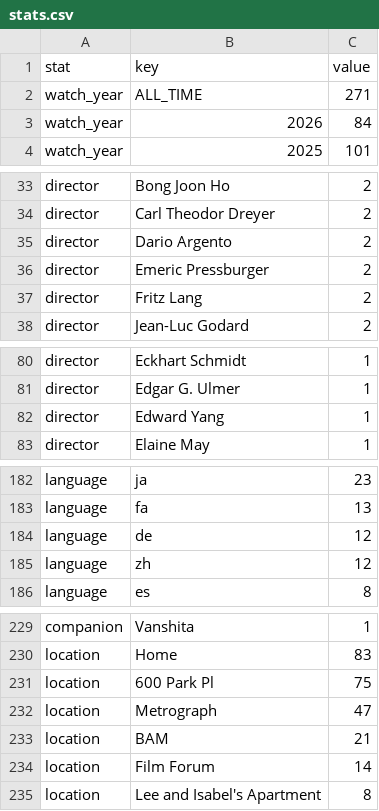
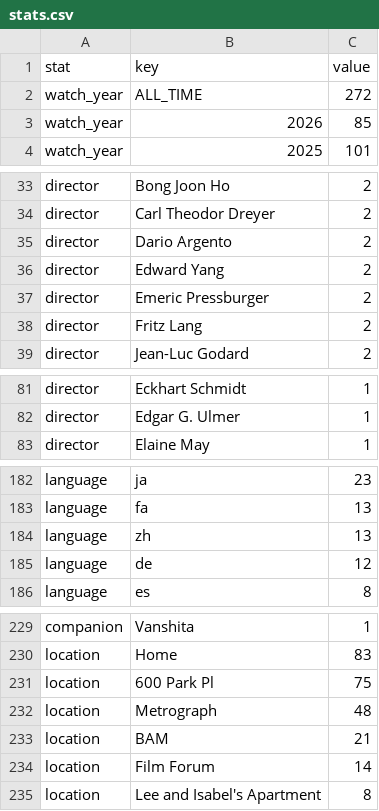
Before and after one commit to shreshthkhilani/s4s-filmstruck, a CSV file: data/stats.csv, drawn as a sheet; only a part is shown, gaps mark what is left out; the diff covers the shown part only.

```diff
--- a/data/stats.csv
+++ b/data/stats.csv
@@ -1,4 +1,4 @@
 stat,key,value
-watch_year,ALL_TIME,271
-watch_year,2026,84
+watch_year,ALL_TIME,272
+watch_year,2026,85
 watch_year,2025,101
@@ -35,2 +35,3 @@ director,Carl Theodor Dreyer,2
 director,Dario Argento,2
+director,Edward Yang,2
 director,Emeric Pressburger,2
@@ -81,3 +82,2 @@ director,Eckhart Schmidt,1
 director,Edgar G. Ulmer,1
-director,Edward Yang,1
 director,Elaine May,1
@@ -183,4 +183,4 @@ language,ja,23
 language,fa,13
+language,zh,13
 language,de,12
-language,zh,12
 language,es,8
@@ -231,3 +231,3 @@ location,Home,83
 location,600 Park Pl,75
-location,Metrograph,47
+location,Metrograph,48
 location,BAM,21
```
Also changed, not shown: 1 edited cell elsewhere in this file, data/films.csv, data/log.csv.
